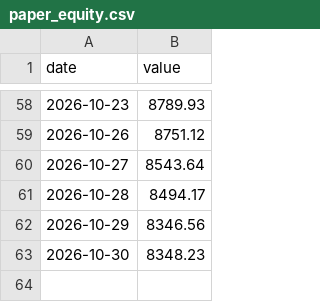
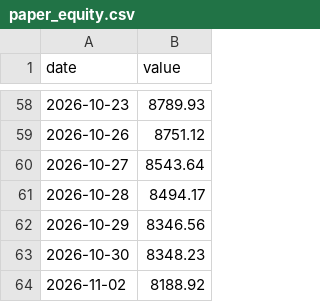
Before and after one commit to HYC1102/ATR-breakout-strategy, a CSV file: data/paper_equity.csv, drawn as a sheet; only a part is shown, gaps mark what is left out.

```diff
--- a/data/paper_equity.csv
+++ b/data/paper_equity.csv
@@ -63 +63,2 @@ date,value
 2026-10-30,8348.23
+2026-11-02,8188.92
```
Also changed, not shown: data/paper_etf_equity.csv, data/paper_etf_trades.csv, 4 other files.
